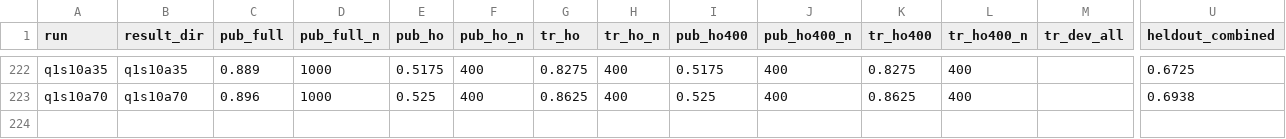
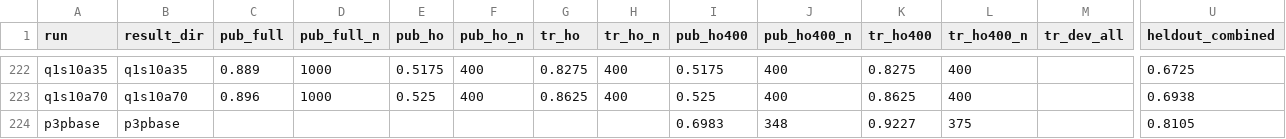
Before and after one commit to lhaochen118-ship-it/ZC, a CSV file: Process/scores.csv, drawn as a sheet; only a part is shown, gaps mark what is left out; rows hold the shown columns only; the diff names each change by its address in the sheet, - before the commit and + after, or states it on an @@ line.

```diff
--- a/Process/scores.csv
+++ b/Process/scores.csv
+row 224: p3pbase | p3pbase |  |  |  |  |  |  | 0.6983 | 348 | 0.9227 | 375 |  | 0.8105
```
Also changed, not shown: Process/kaggle/kernels.csv, 2 other files.
